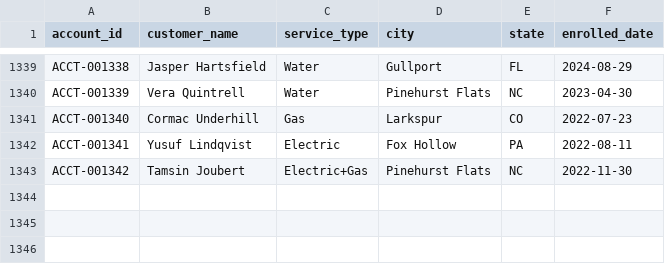
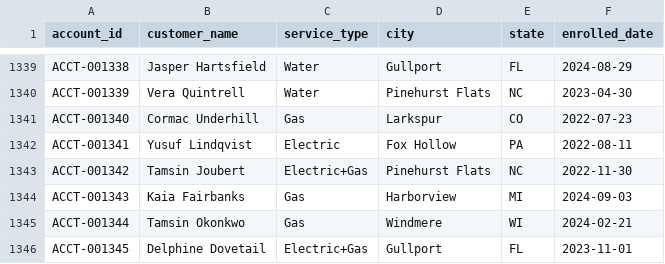
Before and after one commit to jelendu/remit-reconciliation-engine, a CSV file: data_gen/output/accounts.csv, drawn as a sheet; only a part is shown, gaps mark what is left out.

```diff
--- a/data_gen/output/accounts.csv
+++ b/data_gen/output/accounts.csv
@@ -1343 +1343,4 @@ ACCT-001341,Yusuf Lindqvist,Electric,Fox Hollow,PA,2022-08-11
 ACCT-001342,Tamsin Joubert,Electric+Gas,Pinehurst Flats,NC,2022-11-30
+ACCT-001343,Kaia Fairbanks,Gas,Harborview,MI,2024-09-03
+ACCT-001344,Tamsin Okonkwo,Gas,Windmere,WI,2024-02-21
+ACCT-001345,Delphine Dovetail,Electric+Gas,Gullport,FL,2023-11-01
```
Also changed, not shown: data_gen/output/_scenarios.csv, data_gen/output/adjustments.csv, 17 other files.
